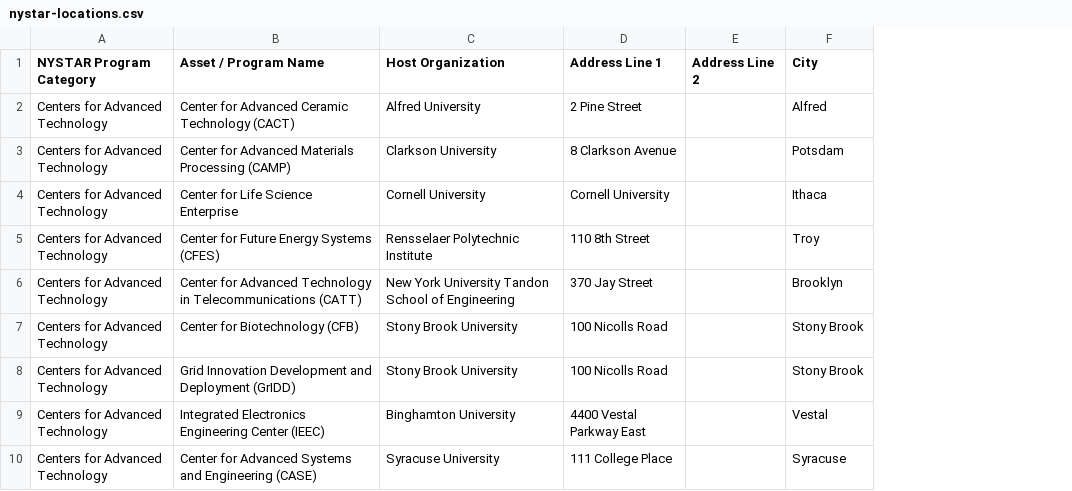
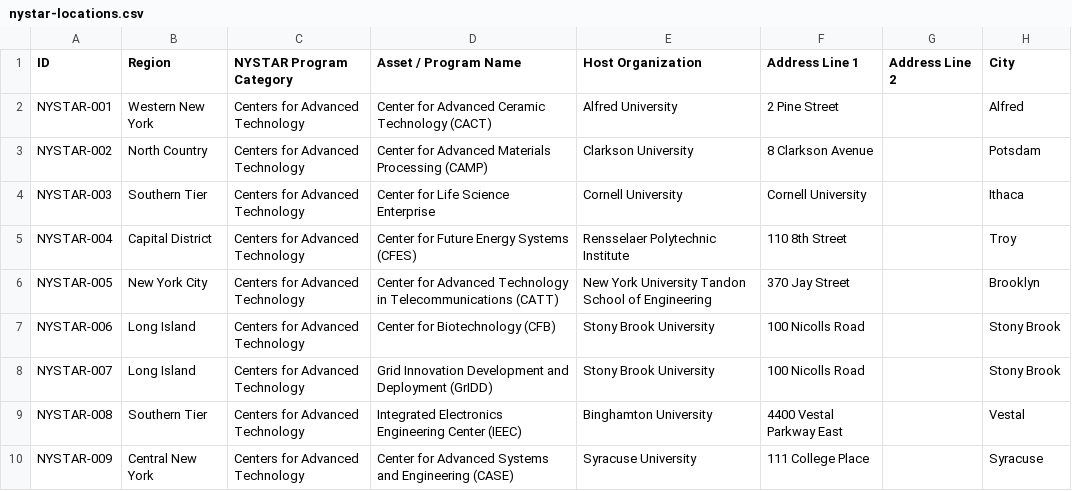
Before and after one commit to davidfondacaro-gmail/ESD_NYSTAR_Summit, a CSV file: public/data/nystar-locations.csv, drawn as a sheet; only a part is shown; the diff names each change by its address in the sheet, - before the commit and + after, or states it on an @@ line.

Commit message:
feat(data): add NYSTAR regions and customer connection schema

```diff
--- a/public/data/nystar-locations.csv
+++ b/public/data/nystar-locations.csv
+column A (ID), rows 2-10: NYSTAR-001 | NYSTAR-002 | NYSTAR-003 | NYSTAR-004 | NYSTAR-005 | NYSTAR-006 | NYSTAR-007 | NYSTAR-008 | NYSTAR-009
+column B (Region), rows 2-10: Western New York | North Country | Southern Tier | Capital District | New York City | Long Island | Long Island | Southern Tier | Central New York
```
Also changed, not shown: 1 other file.
